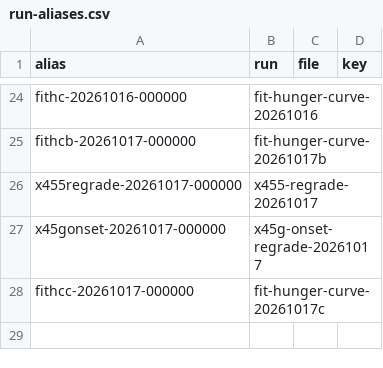
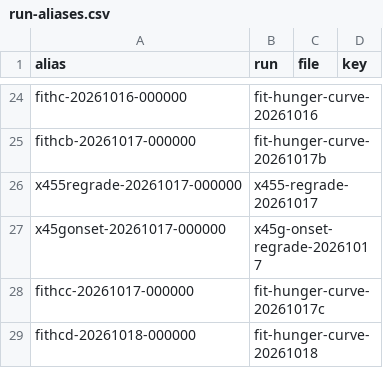
Before and after one commit to wengera/zomboid-mod-nutrition, a CSV file: docs/reference/run-aliases.csv, drawn as a sheet; only a part is shown, gaps mark what is left out.

Commit message:
Plan 16 Task 4b: the fit artifact fit-hunger-curve-20261018 (run alias fithcd-20261018-000000), its artifacts row and reading guide, 4 artifacts.md pointers re-anchored; the curve tests read it, and the mirror's body-clock hour is tested

```diff
--- a/docs/reference/run-aliases.csv
+++ b/docs/reference/run-aliases.csv
@@ -28 +28,2 @@ x45gonset-20261017-000000,x45g-onset-regrade-20261017,,
 fithcc-20261017-000000,fit-hunger-curve-20261017c,,
+fithcd-20261018-000000,fit-hunger-curve-20261018,,
```
Also changed, not shown: 4 other files.
